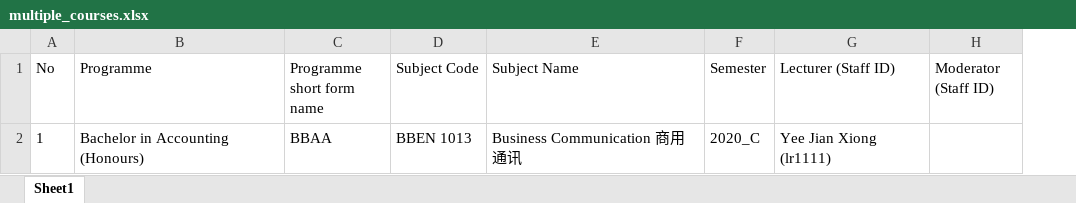
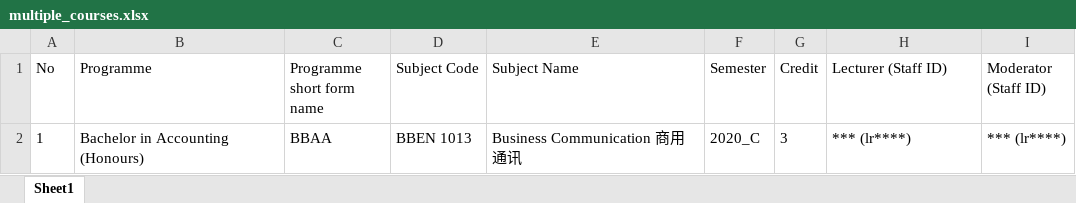
Before and after one commit to B180279C/fyp, an Excel workbook: public/templete/multiple_courses.xlsx, sheet Sheet1, drawn as a sheet; values as stored, in another font and other column widths than the file's, no borders; addresses are those after the commit; the diff names each change by its address in the sheet, - before the commit and + after, or states it on an @@ line.

Commit message:
start moderator function

```diff
--- a/public/templete/multiple_courses.xlsx (sheet Sheet1)
+++ b/public/templete/multiple_courses.xlsx (sheet Sheet1)
+column G (Credit), row 2: 3
-H2 (Lecturer (Staff ID)): Yee Jian Xiong (lr1111)
+H2 (Lecturer (Staff ID)): *** (lr****)
-I2 (Moderator (Staff ID)): (empty)
+I2 (Moderator (Staff ID)): *** (lr****)
```
Also changed, not shown: 46 other files.
